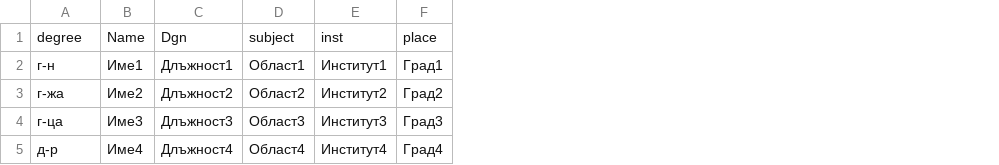
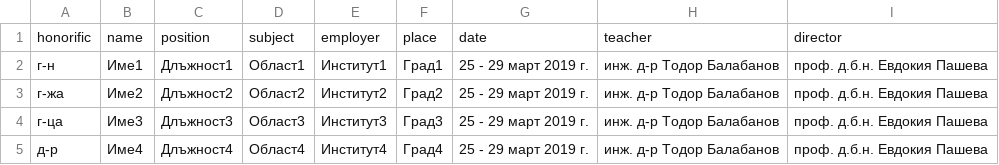
Before and after one commit to TodorBalabanov/Bulgarian-Academy-of-Sciences-Training-Center-Certificate, a CSV file: participants.csv, drawn as a sheet; removed rows and columns are numbered as before the commit, all else as after; the diff names each change by its address in the sheet, - before the commit and + after, or states it on an @@ line.

```diff
--- a/participants.csv
+++ b/participants.csv
+column G, rows 2-5: all 25 - 29 март 2019 г.
+column H, rows 2-5: all инж. д-р Тодор Балабанов
+column I, rows 2-5: all проф. д.б.н. Евдокия Пашева
-row 1: degree | Name | Dgn | subject | inst | place
+row 1: honorific | name | position | subject | employer | place | date | teacher | director
```
Also changed, not shown: 1 other file.
